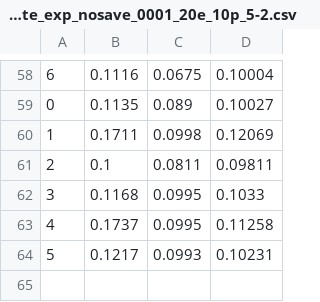
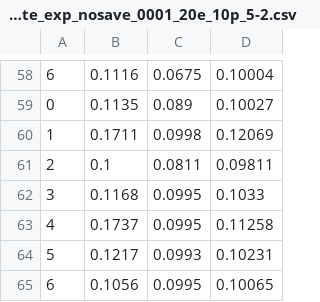
Before and after one commit to HarborneD/augmentation_policy_optimisation, a CSV file: remote_exp_nosave_0001_20e_10p_5-2.csv, drawn as a sheet; only a part is shown, gaps mark what is left out; the diff names each change by its address in the sheet, - before the commit and + after, or states it on an @@ line.

```diff
--- a/remote_exp_nosave_0001_20e_10p_5-2.csv
+++ b/remote_exp_nosave_0001_20e_10p_5-2.csv
+row 65: 6 | 0.1056 | 0.0995 | 0.10065
```
Also changed, not shown: test_remote_exp_0001_20e_10p_5-2.csv, 3 other files.
